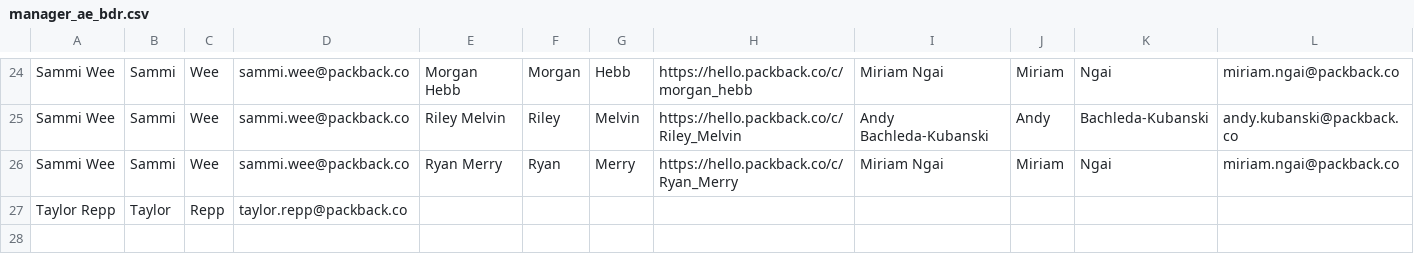
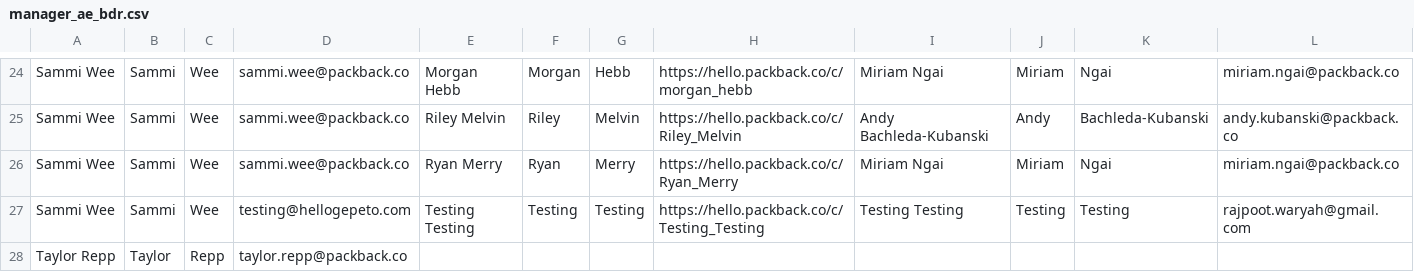
Before and after one commit to uzairanjum/Instantly_apis, a CSV file: manager_ae_bdr.csv, drawn as a sheet; only a part is shown, gaps mark what is left out; the diff names each change by its address in the sheet, - before the commit and + after, or states it on an @@ line.

```diff
--- a/manager_ae_bdr.csv
+++ b/manager_ae_bdr.csv
+row 27: Sammi Wee | Sammi | Wee | testing@hellogepeto.com | Testing Testing | Testing | Testing | https://hello.packback.co/c/Testing_Testing | Testing Testing | Testing | Testing | rajpoot.waryah@gmail.com
```
Also changed, not shown: 6 other files.
